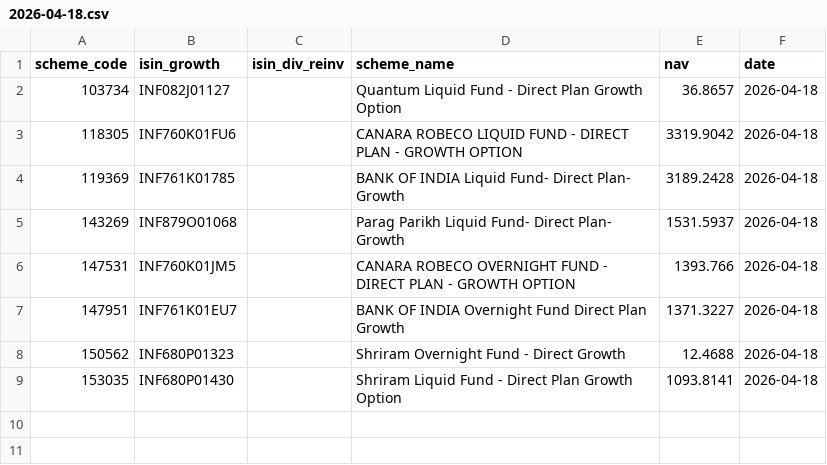
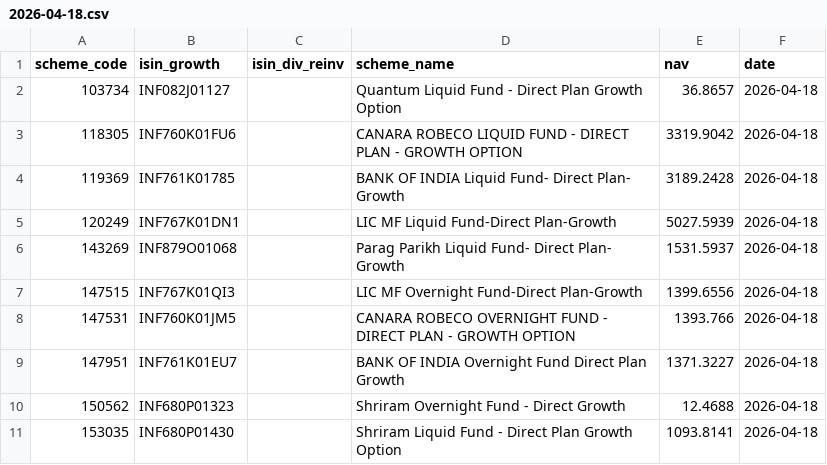
Before and after one commit to finfee-ai/nav-data-dump, a CSV file: data/daily/2026-04-18.csv, drawn as a sheet; the diff names each change by its address in the sheet, - before the commit and + after, or states it on an @@ line.

```diff
--- a/data/daily/2026-04-18.csv
+++ b/data/daily/2026-04-18.csv
+row 5: 120249 | INF767K01DN1 |  | LIC MF Liquid Fund-Direct Plan-Growth | 5027.5939 | 2026-04-18
+row 7: 147515 | INF767K01QI3 |  | LIC MF Overnight Fund-Direct Plan-Growth | 1399.6556 | 2026-04-18
```
Also changed, not shown: data/daily/2026-04-17.csv, data/daily/2026-04-19.csv, 4 other files.
